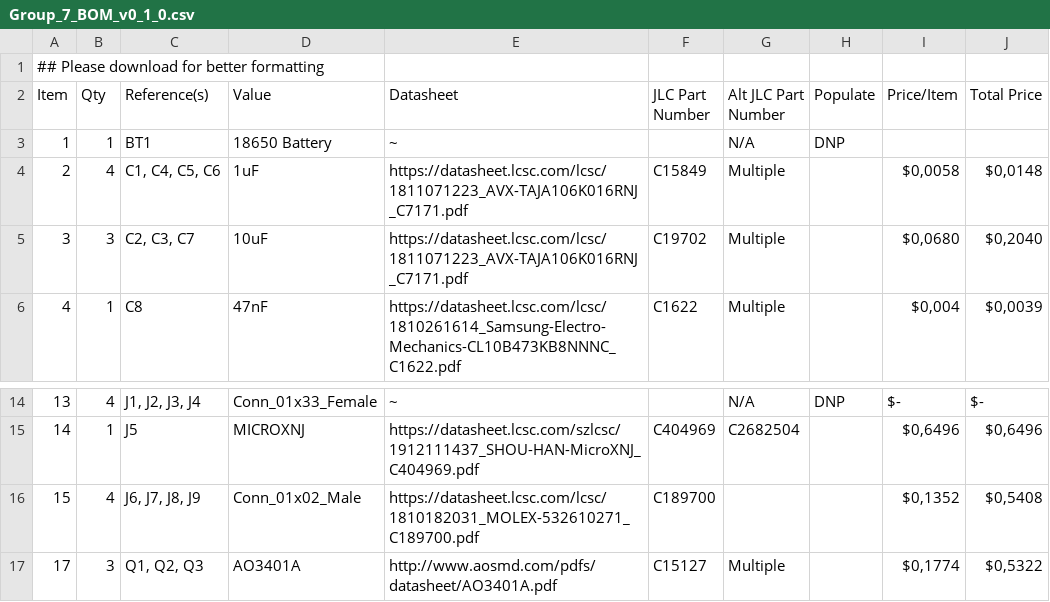
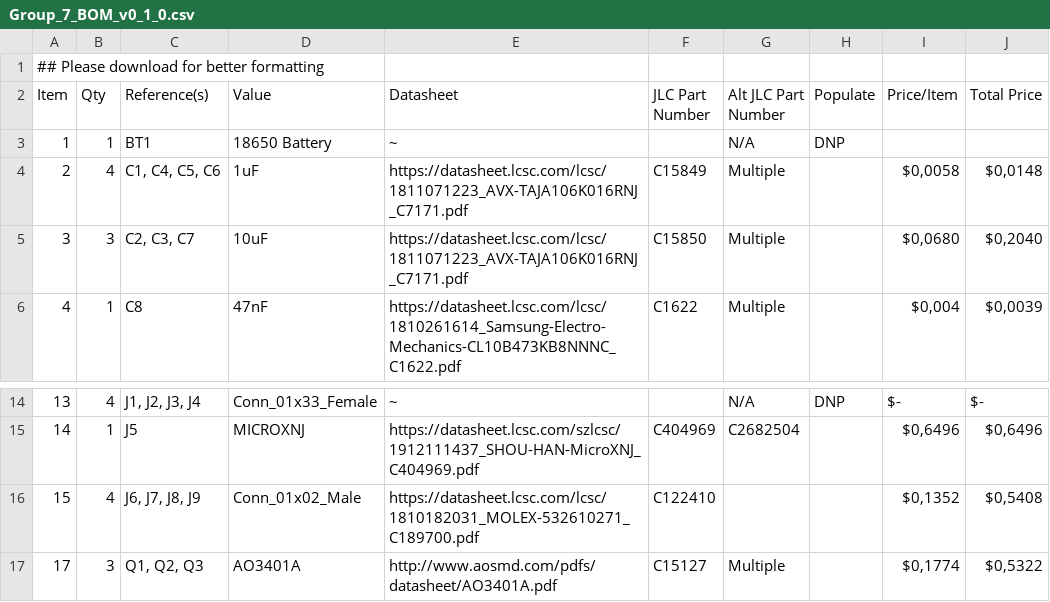
Before and after one commit to JNSRYA006/EEE3088F_HAT, a CSV file: Docs/BOMs/Group_7_BOM_v0_1_0.csv, drawn as a sheet; only a part is shown, gaps mark what is left out.

```diff
--- a/Docs/BOMs/Group_7_BOM_v0_1_0.csv
+++ b/Docs/BOMs/Group_7_BOM_v0_1_0.csv
@@ -4,3 +4,3 @@ Item;Qty;Reference(s);Value;Datasheet;JLC Part Number;Alt JLC Part Number;Popula
 2;4;C1, C4, C5, C6;1uF;https://datasheet.lcsc.com/lcsc/1811071223_AVX-TAJA106K016RNJ_C7171.pdf;C15849;Multiple;; $0,0058; $0,0148
-3;3;C2, C3, C7;10uF;https://datasheet.lcsc.com/lcsc/1811071223_AVX-TAJA106K016RNJ_C7171.pdf;C19702;Multiple;; $0,0680 ; $0,2040
+3;3;C2, C3, C7;10uF;https://datasheet.lcsc.com/lcsc/1811071223_AVX-TAJA106K016RNJ_C7171.pdf;C15850;Multiple;; $0,0680 ; $0,2040
 4;1;C8;47nF;https://datasheet.lcsc.com/lcsc/1810261614_Samsung-Electro-Mechanics-CL10B473KB8NNNC_C1622.pdf;C1622;Multiple;; $0,004; $0,0039
@@ -15,3 +15,3 @@ Item;Qty;Reference(s);Value;Datasheet;JLC Part Number;Alt JLC Part Number;Popula
 14;1;J5;MICROXNJ;https://datasheet.lcsc.com/szlcsc/1912111437_SHOU-HAN-MicroXNJ_C404969.pdf;C404969;C2682504;; $0,6496 ; $0,6496
-15;4;J6, J7, J8, J9;Conn_01x02_Male;https://datasheet.lcsc.com/lcsc/1810182031_MOLEX-532610271_C189700.pdf;C189700;;; $0,1352 ; $0,5408
+15;4;J6, J7, J8, J9;Conn_01x02_Male;https://datasheet.lcsc.com/lcsc/1810182031_MOLEX-532610271_C189700.pdf;C122410;;; $0,1352 ; $0,5408
 17;3;Q1, Q2, Q3;AO3401A;http://www.aosmd.com/pdfs/datasheet/AO3401A.pdf;C15127;Multiple;; $0,1774 ; $0,5322
```
Also changed, not shown: 10 other files.
